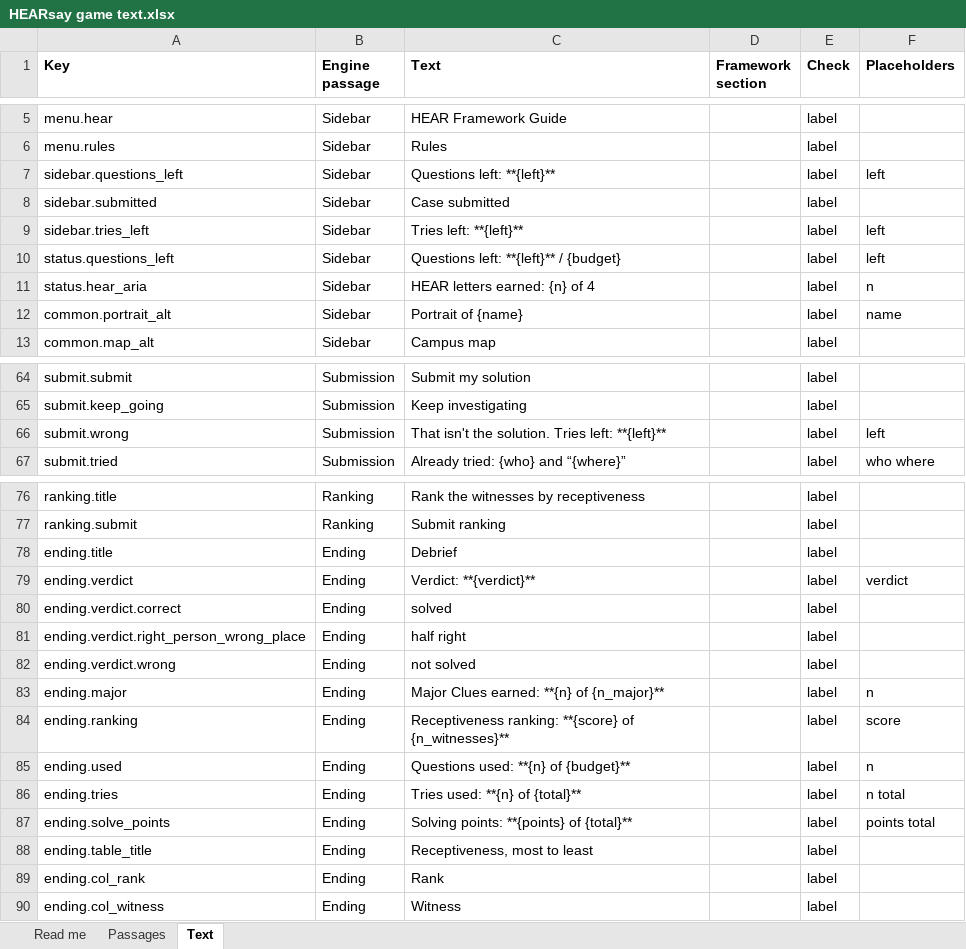
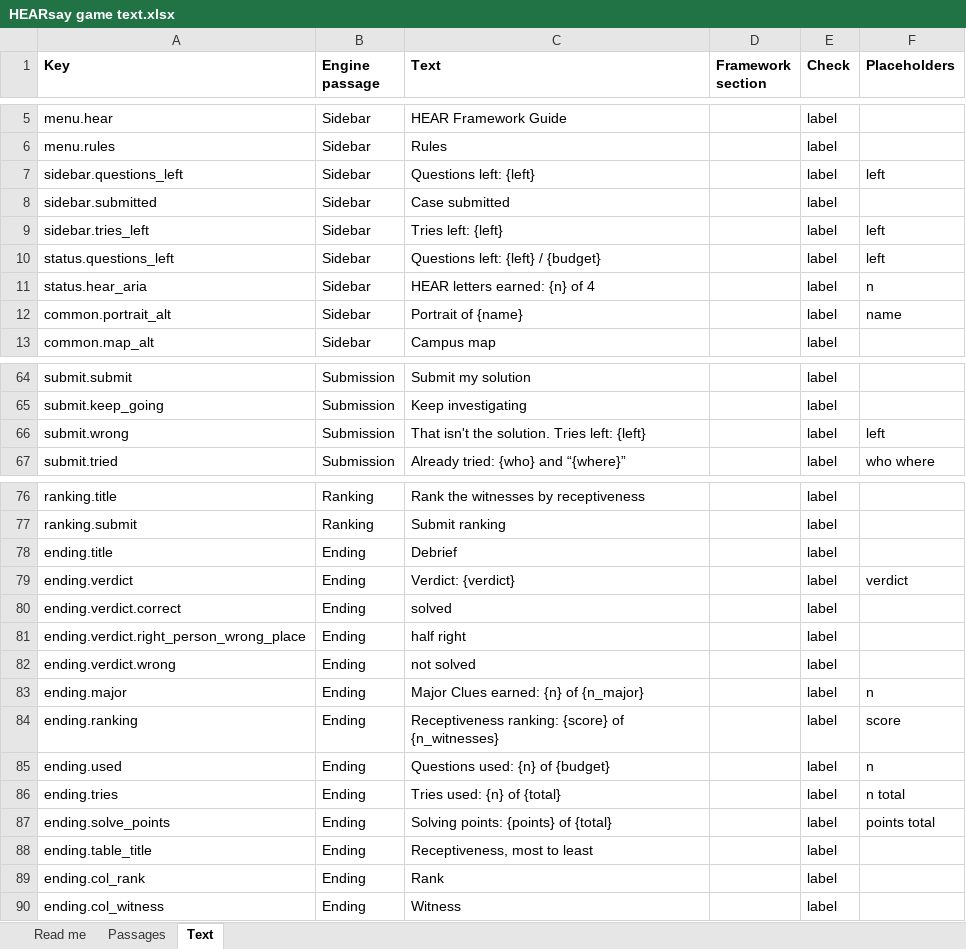
Before and after one commit to HolyTispoon/HEARsay-Mysteries, an Excel workbook: engine/HEARsay game text.xlsx, sheet Text, drawn as a sheet; only a part is shown, gaps mark what is left out; values as stored, in another font and other column widths than the file's, no borders; charts and pictures not drawn; the diff names each change by its address in the sheet, - before the commit and + after, or states it on an @@ line.

```diff
--- a/engine/HEARsay game text.xlsx (sheet Text)
+++ b/engine/HEARsay game text.xlsx (sheet Text)
-C7 (Text): Questions left: **{left}**
+C7 (Text): Questions left: {left}
-C9 (Text): Tries left: **{left}**
+C9 (Text): Tries left: {left}
-C10 (Text): Questions left: **{left}** / {budget}
+C10 (Text): Questions left: {left} / {budget}
-C66 (Text): That isn't the solution. Tries left: **{left}**
+C66 (Text): That isn't the solution. Tries left: {left}
-C79 (Text): Verdict: **{verdict}**
+C79 (Text): Verdict: {verdict}
-C83 (Text): Major Clues earned: **{n} of {n_major}**
+C83 (Text): Major Clues earned: {n} of {n_major}
-C84 (Text): Receptiveness ranking: **{score} of {n_witnesses}**
+C84 (Text): Receptiveness ranking: {score} of {n_witnesses}
-C85 (Text): Questions used: **{n} of {budget}**
+C85 (Text): Questions used: {n} of {budget}
-C86 (Text): Tries used: **{n} of {total}**
+C86 (Text): Tries used: {n} of {total}
-C87 (Text): Solving points: **{points} of {total}**
+C87 (Text): Solving points: {points} of {total}
```
Also changed, not shown: sheet Read me, sheet Passages, charts or pictures, scenarios/commons-comma/The Commons' Comma – Response Matrix.xlsx, 5 other files.
